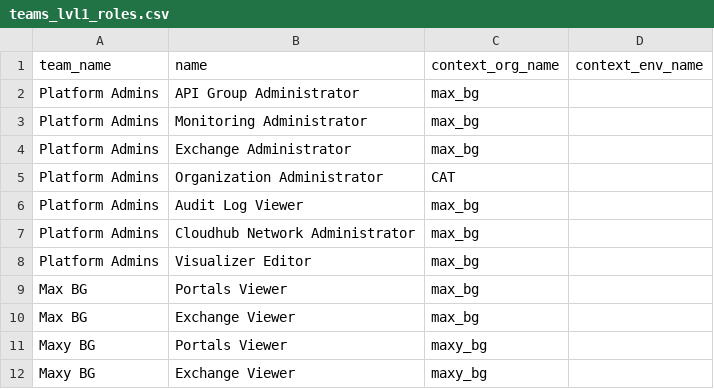
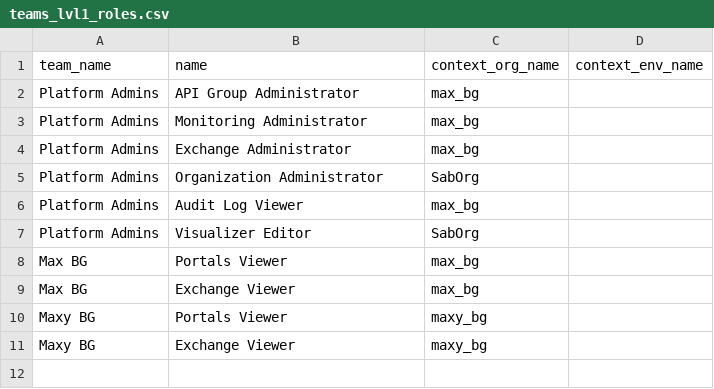
Before and after one commit to salesforce/terraform-provider-anypoint-templates, a CSV file: templates/mvp/csv/teams_lvl1_roles.csv, drawn as a sheet.

```diff
--- a/templates/mvp/csv/teams_lvl1_roles.csv
+++ b/templates/mvp/csv/teams_lvl1_roles.csv
@@ -4,6 +4,5 @@ Platform Admins,Monitoring Administrator,max_bg,
 Platform Admins,Exchange Administrator,max_bg,
-Platform Admins,Organization Administrator,CAT,
+Platform Admins,Organization Administrator,SabOrg,
 Platform Admins,Audit Log Viewer,max_bg,
-Platform Admins,Cloudhub Network Administrator,max_bg,
-Platform Admins,Visualizer Editor,max_bg,
+Platform Admins,Visualizer Editor,SabOrg,
 Max BG,Portals Viewer,max_bg,
```
Also changed, not shown: templates/mvp/csv/bgs.csv, templates/mvp/csv/teams_lvl2_roles.csv, 6 other files.
